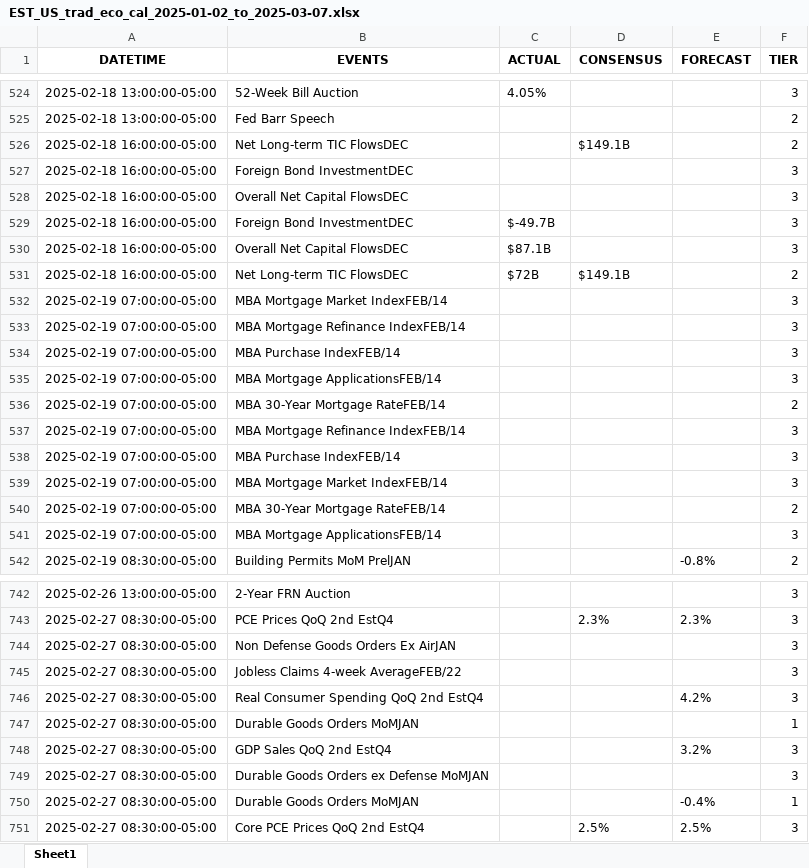
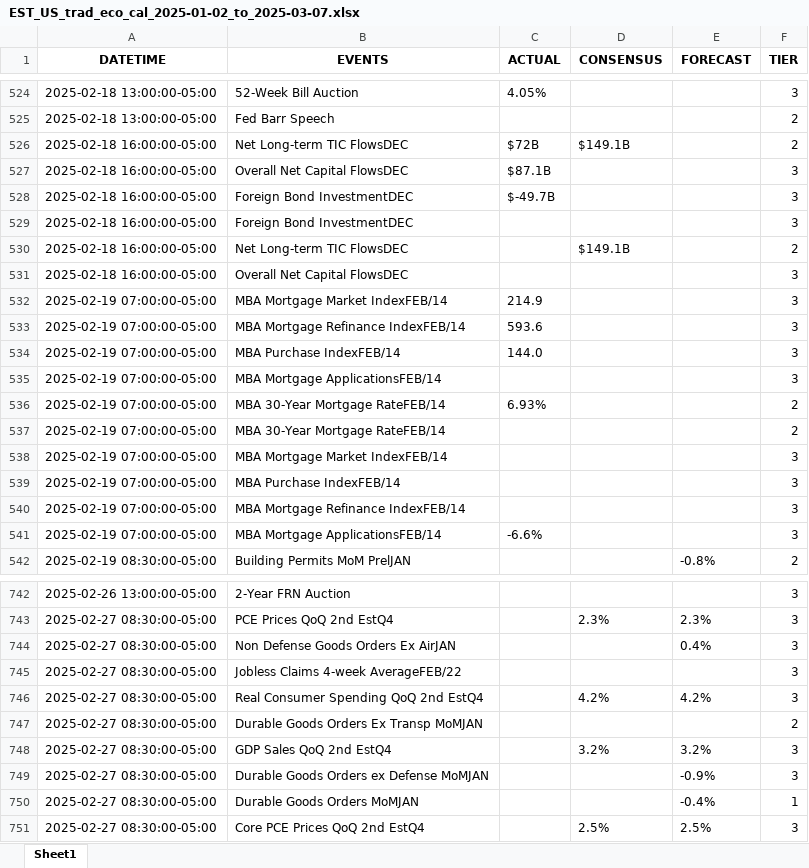
Before and after one commit to krishanggupta/distributionproject_rev1, an Excel workbook: Input_data/EST_US_trad_eco_cal_2025-01-02_to_2025-03-07.xlsx, sheet Sheet1, drawn as a sheet; only a part is shown, gaps mark what is left out; values as stored, in another font and other column widths than the file's, no borders; removed rows and columns are numbered as before the commit, all else as after; the diff covers the shown part only; the diff names each change by its address in the sheet, - before the commit and + after, or states it on an @@ line.

```diff
--- a/Input_data/EST_US_trad_eco_cal_2025-01-02_to_2025-03-07.xlsx (sheet Sheet1)
+++ b/Input_data/EST_US_trad_eco_cal_2025-01-02_to_2025-03-07.xlsx (sheet Sheet1)
@@ row 531 moved to row 526: 2025-02-18 16:00:00-05:00 @@
@@ row 530 moved to row 527: 2025-02-18 16:00:00-05:00 @@
@@ row 529 moved to row 528: 2025-02-18 16:00:00-05:00 @@
@@ row 527 moved to row 529: 2025-02-18 16:00:00-05:00 @@
+row 532: 2025-02-19 07:00:00-05:00 | MBA Mortgage Market IndexFEB/14 | 214.9 |  |  | 3
+row 533: 2025-02-19 07:00:00-05:00 | MBA Mortgage Refinance IndexFEB/14 | 593.6 |  |  | 3
+row 534: 2025-02-19 07:00:00-05:00 | MBA Purchase IndexFEB/14 | 144.0 |  |  | 3
@@ row 541 moved to row 535: 2025-02-19 07:00:00-05:00 @@
+row 536: 2025-02-19 07:00:00-05:00 | MBA 30-Year Mortgage RateFEB/14 | 6.93% |  |  | 2
@@ row 536 moved to row 537: 2025-02-19 07:00:00-05:00 @@
@@ row 534 moved to row 539: 2025-02-19 07:00:00-05:00 @@
-C541 (ACTUAL): (empty)
+C541 (ACTUAL): -6.6%
-row 537: 2025-02-19 07:00:00-05:00 | MBA Mortgage Refinance IndexFEB/14 |  |  |  | 3
-row 538: 2025-02-19 07:00:00-05:00 | MBA Purchase IndexFEB/14 |  |  |  | 3
-row 539: 2025-02-19 07:00:00-05:00 | MBA Mortgage Market IndexFEB/14 |  |  |  | 3
-row 540: 2025-02-19 07:00:00-05:00 | MBA 30-Year Mortgage RateFEB/14 |  |  |  | 2
-E744 (FORECAST): (empty)
+E744 (FORECAST): 0.4%
-D746 (CONSENSUS): (empty)
+D746 (CONSENSUS): 4.2%
-B747 (EVENTS): Durable Goods Orders MoMJAN
+B747 (EVENTS): Durable Goods Orders Ex Transp MoMJAN
-F747 (TIER): 1
+F747 (TIER): 2
-D748 (CONSENSUS): (empty)
+D748 (CONSENSUS): 3.2%
-E749 (FORECAST): (empty)
+E749 (FORECAST): -0.9%
```
Also changed, not shown: 2 added rows, 2 removed rows, 215 moved rows and 6 edited cells elsewhere in this sheet, Input_data/EST_All Countries_trad_eco_cal_2025-01-01_to_2025-03-07.xlsx, Input_data/IST_All Countries_trad_eco_cal_2025-01-01_to_2025-03-01.xlsx, 5 other files.
